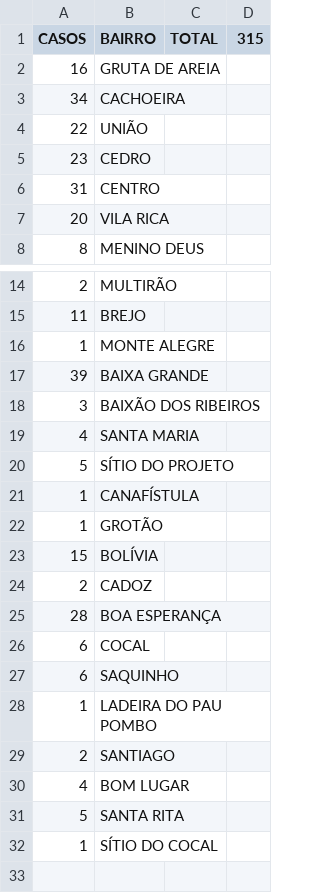
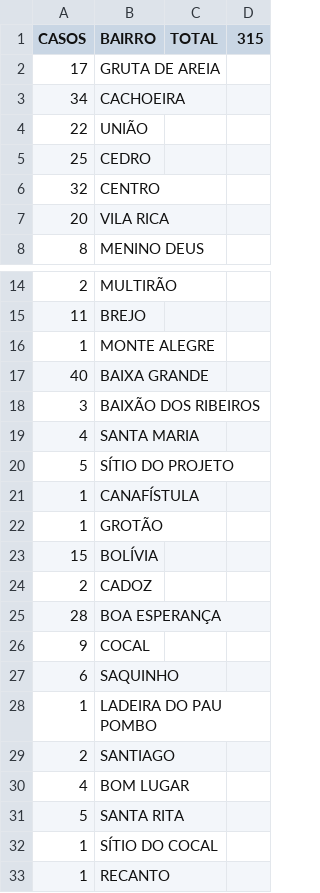
Before and after one commit to webalysson/covidmgil, a CSV file: dados/COVIDMGIL - Bairros.csv, drawn as a sheet; only a part is shown, gaps mark what is left out.

Commit message:
Update COVIDMGIL - Bairros.csv
Boletim 07/08/2020

```diff
--- a/dados/COVIDMGIL - Bairros.csv
+++ b/dados/COVIDMGIL - Bairros.csv
@@ -1,7 +1,7 @@
 CASOS,BAIRRO,TOTAL,315
-16,GRUTA DE AREIA,,
+17,GRUTA DE AREIA,,
 34,CACHOEIRA,,
 22,UNIÃO,,
-23,CEDRO,,
-31,CENTRO,,
+25,CEDRO,,
+32,CENTRO,,
 20,VILA RICA,,
@@ -16,3 +16,3 @@ CASOS,BAIRRO,TOTAL,315
 1,MONTE ALEGRE,,
-39,BAIXA GRANDE,,
+40,BAIXA GRANDE,,
 3,BAIXÃO DOS RIBEIROS,,
@@ -25,3 +25,3 @@ CASOS,BAIRRO,TOTAL,315
 28,BOA ESPERANÇA,,
-6,COCAL,,
+9,COCAL,,
 6,SAQUINHO,,
@@ -32 +32,2 @@ CASOS,BAIRRO,TOTAL,315
 1,SÍTIO DO COCAL,,
+1,RECANTO,,
```
